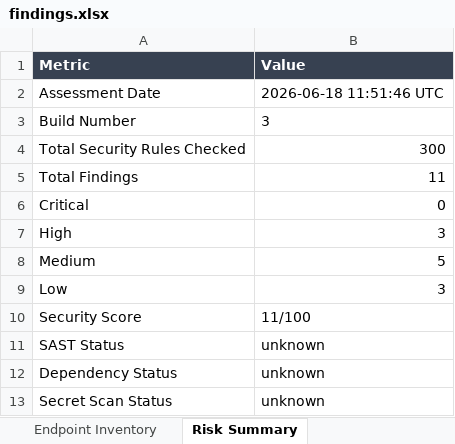
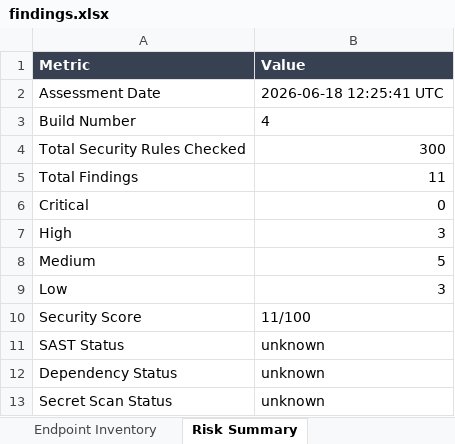
Before and after one commit to pramithm/TrackBack-Web-PDD, an Excel workbook: security-reports/findings.xlsx, sheet Risk Summary, drawn as a sheet; values as stored, in another font and other column widths than the file's, no borders; the diff names each change by its address in the sheet, - before the commit and + after, or states it on an @@ line.

```diff
--- a/security-reports/findings.xlsx (sheet Risk Summary)
+++ b/security-reports/findings.xlsx (sheet Risk Summary)
-B2 (Value): 2026-06-18 11:51:46 UTC
+B2 (Value): 2026-06-18 12:25:41 UTC
-B3 (Value): 3
+B3 (Value): 4
```
Also changed, not shown: security-reports/endpoint-inventory.xlsx, 48 other files.
